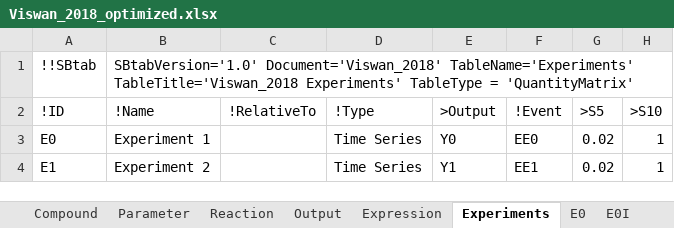
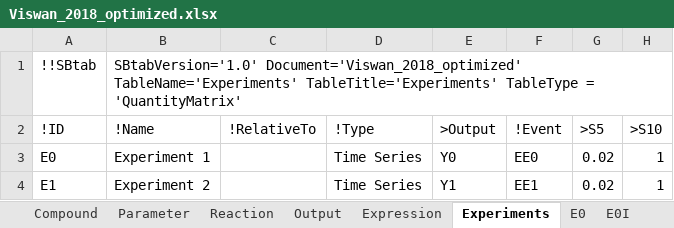
Before and after one commit to jpgsantos/Model_Viswan_2018, an Excel workbook: Viswan_2018_optimized.xlsx, sheet Experiments, drawn as a sheet; only a part is shown; values as stored, in another font and other column widths than the file's, no borders; the diff names each change by its address in the sheet, - before the commit and + after, or states it on an @@ line.

```diff
--- a/Viswan_2018_optimized.xlsx (sheet Experiments)
+++ b/Viswan_2018_optimized.xlsx (sheet Experiments)
-B1 (!Name): SBtabVersion='1.0' Document='Viswan_2018' TableName='Experiments' TableTitle='Viswan_2018 Experiments' TableType =…
+B1 (!Name): SBtabVersion='1.0' Document='Viswan_2018_optimized' TableName='Experiments' TableTitle='Experiments' TableType =…
```
Also changed, not shown: sheet E0I, sheet E1I, sheet Compartment, sheet Expression, sheet E0, sheet Defaults, 5 more sheets, other sheet tabs, Viswan_2018.xlsx, 25 other files.
